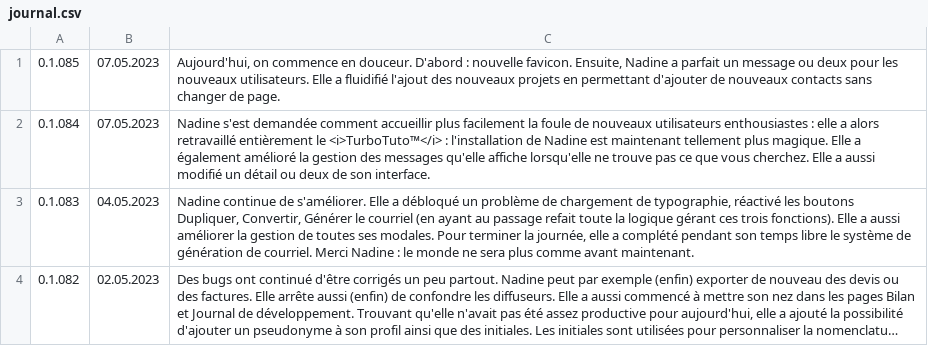
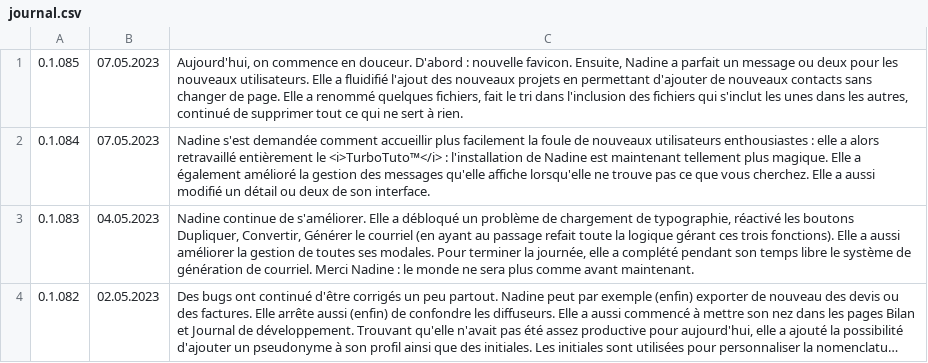
Before and after one commit to Nadine-Corp/Nadine, a CSV file: assets/csv/journal.csv, drawn as a sheet; only a part is shown; long unchanged cells end in ….

```diff
--- a/assets/csv/journal.csv
+++ b/assets/csv/journal.csv
@@ -1,2 +1,2 @@
-0.1.085;07.05.2023; Aujourd'hui, on commence en douceur. D'abord : nouvelle favicon. Ensuite, Nadine a parfait un message ou deux pour les nouveaux utilisateurs. Elle a fluidifié l'ajout des nouveaux projets en permettant d'ajouter de nouveaux contacts sans changer de page.
+0.1.085;07.05.2023; Aujourd'hui, on commence en douceur. D'abord : nouvelle favicon. Ensuite, Nadine a parfait un message ou deux pour les nouveaux utilisateurs. Elle a fluidifié l'ajout des nouveaux projets en permettant d'ajouter de nouveaux contacts sans changer de page. Elle a renommé quelques fichiers, fait le tri dans l'inclusion des fichiers qui s'inclut les unes dans les autres, continué de supprimer tout ce qui ne sert à rien.
 0.1.084;07.05.2023;Nadine s'est demandée comment accueillir plus facilement la foule de nouveaux utilisateurs enthousiastes : elle a alors retravaillé entièrement le <i>TurboTuto™</i> : l'installation de Nadine est maintenant tellement plus magique. Elle a également amélioré la gestion des messages qu'elle affiche lorsqu'elle ne trouve pas ce que vous cherchez. Elle a aussi modifié un détail ou deux de son interface.
```
Also changed, not shown: 22 other files.
